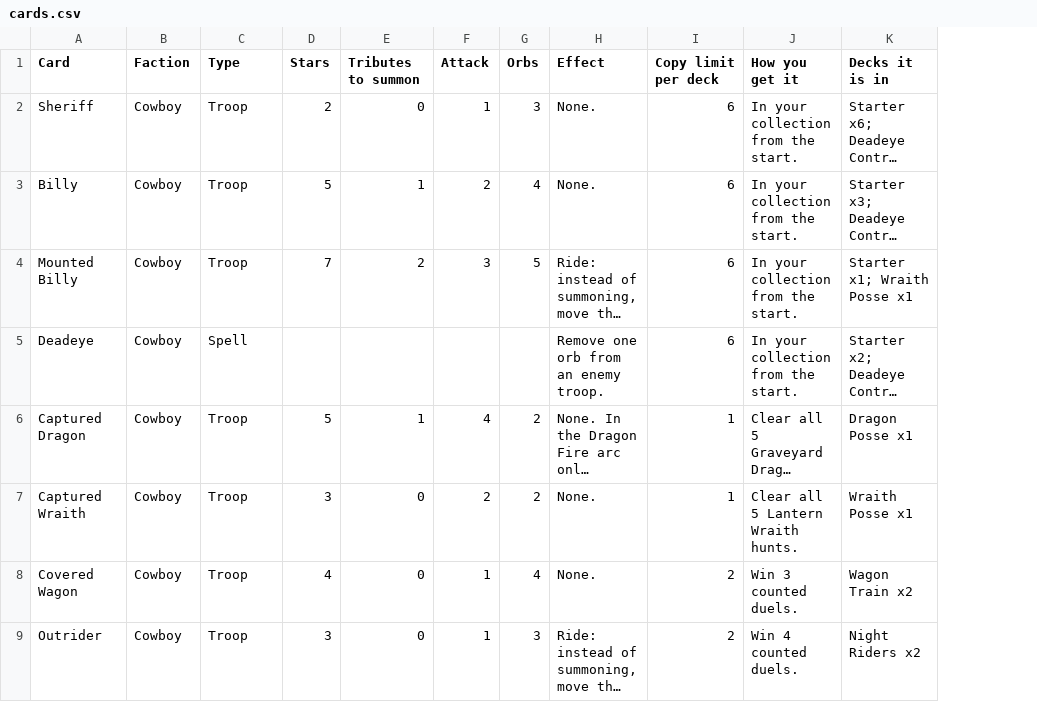
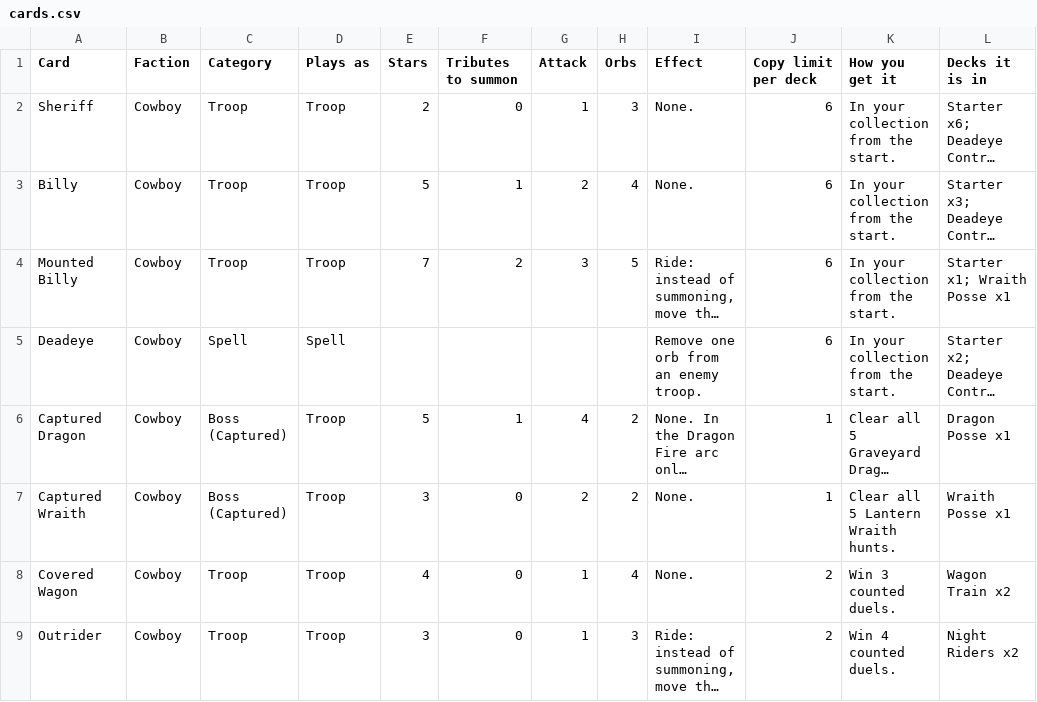
Before and after one commit to alejandro-publius/cowboys-vs-wizards, a CSV file: docs/cards.csv, drawn as a sheet; only a part is shown; long unchanged cells end in …; addresses are those after the commit; the diff names each change by its address in the sheet, - before the commit and + after, or states it on an @@ line.

```diff
--- a/docs/cards.csv
+++ b/docs/cards.csv
+column C (Category), rows 2-9: Troop | Troop | Troop | Spell | Boss (Captured) | Boss (Captured) | Troop | Troop
-D1: Type
+D1: Plays as
```
Also changed, not shown: 7 other files.
